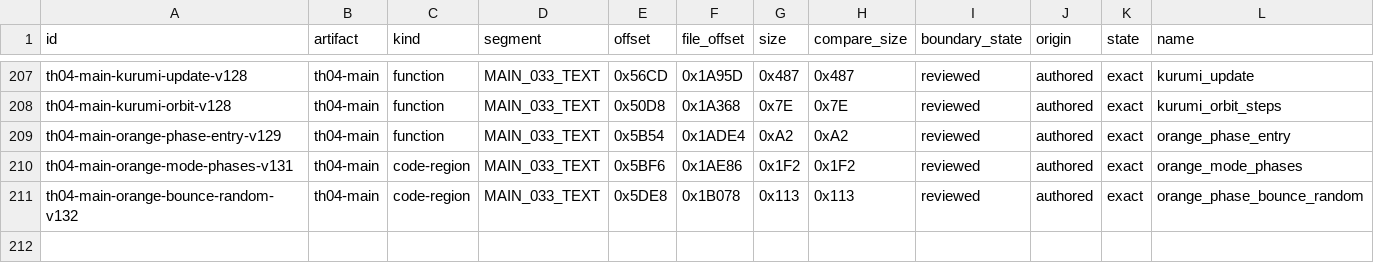
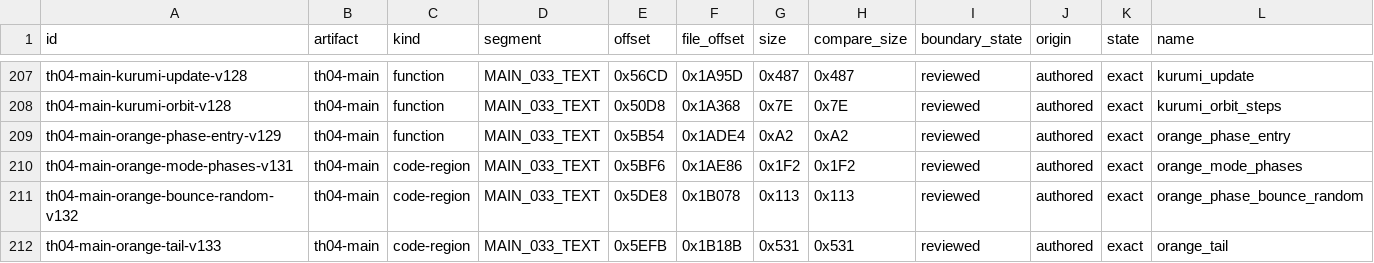
Before and after one commit to N0zoM1z0/th04, a CSV file: config/units.csv, drawn as a sheet; only a part is shown, gaps mark what is left out; rows hold the shown columns only; the diff names each change by its address in the sheet, - before the commit and + after, or states it on an @@ line.

```diff
--- a/config/units.csv
+++ b/config/units.csv
+row 212: th04-main-orange-tail-v133 | th04-main | code-region | MAIN_033_TEXT | 0x5EFB | 0x1B18B | 0x531 | 0x531 | reviewed | authored | exact | orange_tail
```
Also changed, not shown: config/th04_function_boundaries.csv, config/th04_main_authored_functions.csv, 11 other files.
